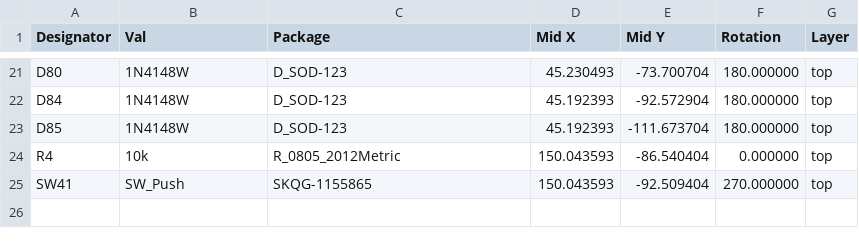
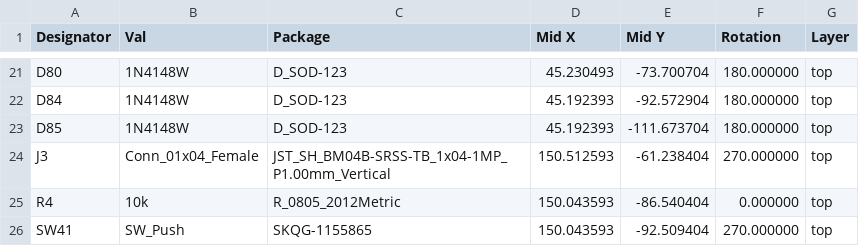
Before and after one commit to sadekbaroudi/luakeeb, a CSV file: pcb/gerbers/luakeeb-top-pos.csv, drawn as a sheet; only a part is shown, gaps mark what is left out; the diff names each change by its address in the sheet, - before the commit and + after, or states it on an @@ line.

```diff
--- a/pcb/gerbers/luakeeb-top-pos.csv
+++ b/pcb/gerbers/luakeeb-top-pos.csv
+row 24: J3 | Conn_01x04_Female | JST_SH_BM04B-SRSS-TB_1x04-1MP_P1.00mm_Vertical | 150.512593 | -61.238404 | 270.000000 | top
```
Also changed, not shown: pcb/gerbers/luakeeb-bom.csv, pcb/gerbers/luakeeb-bottom-pos.csv, 23 other files.
